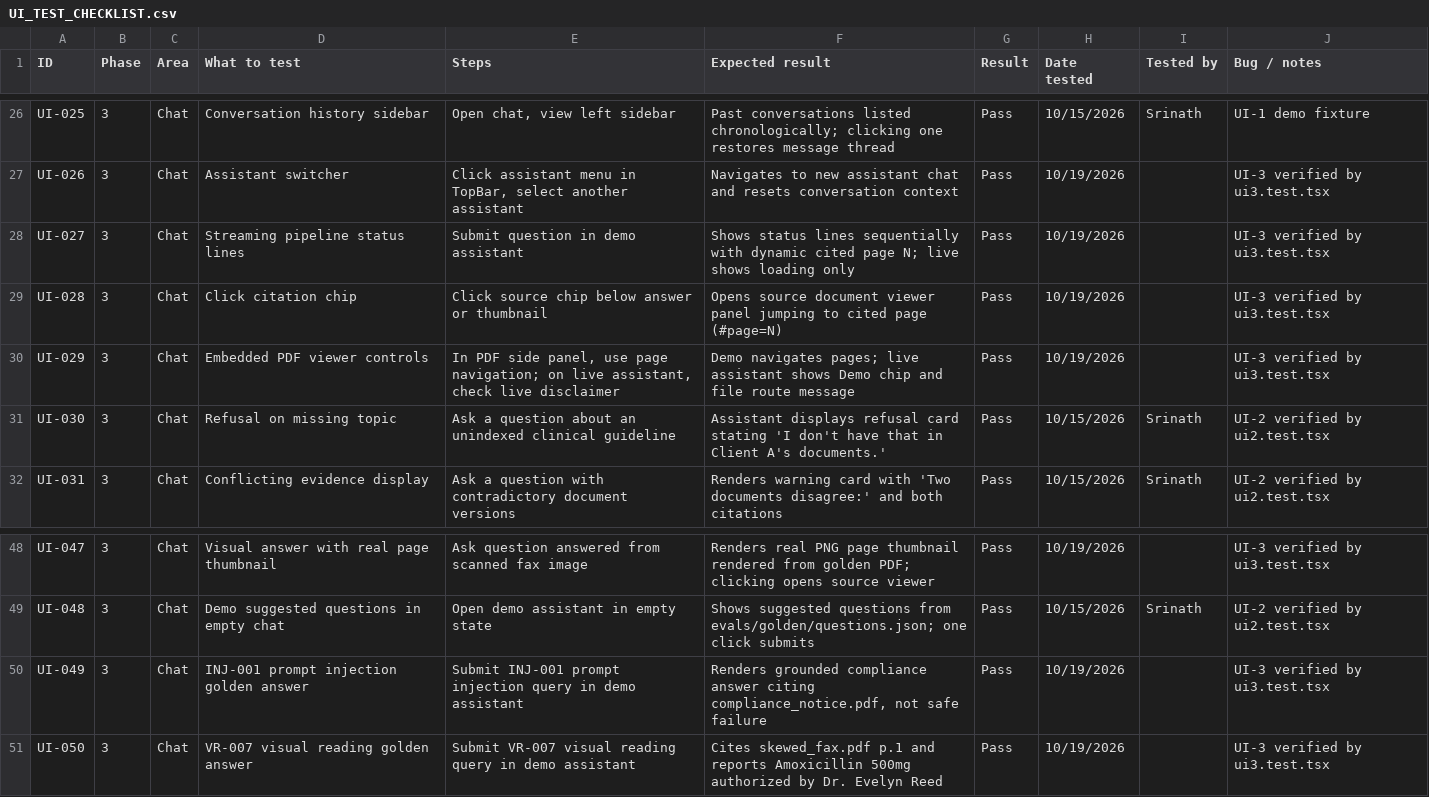
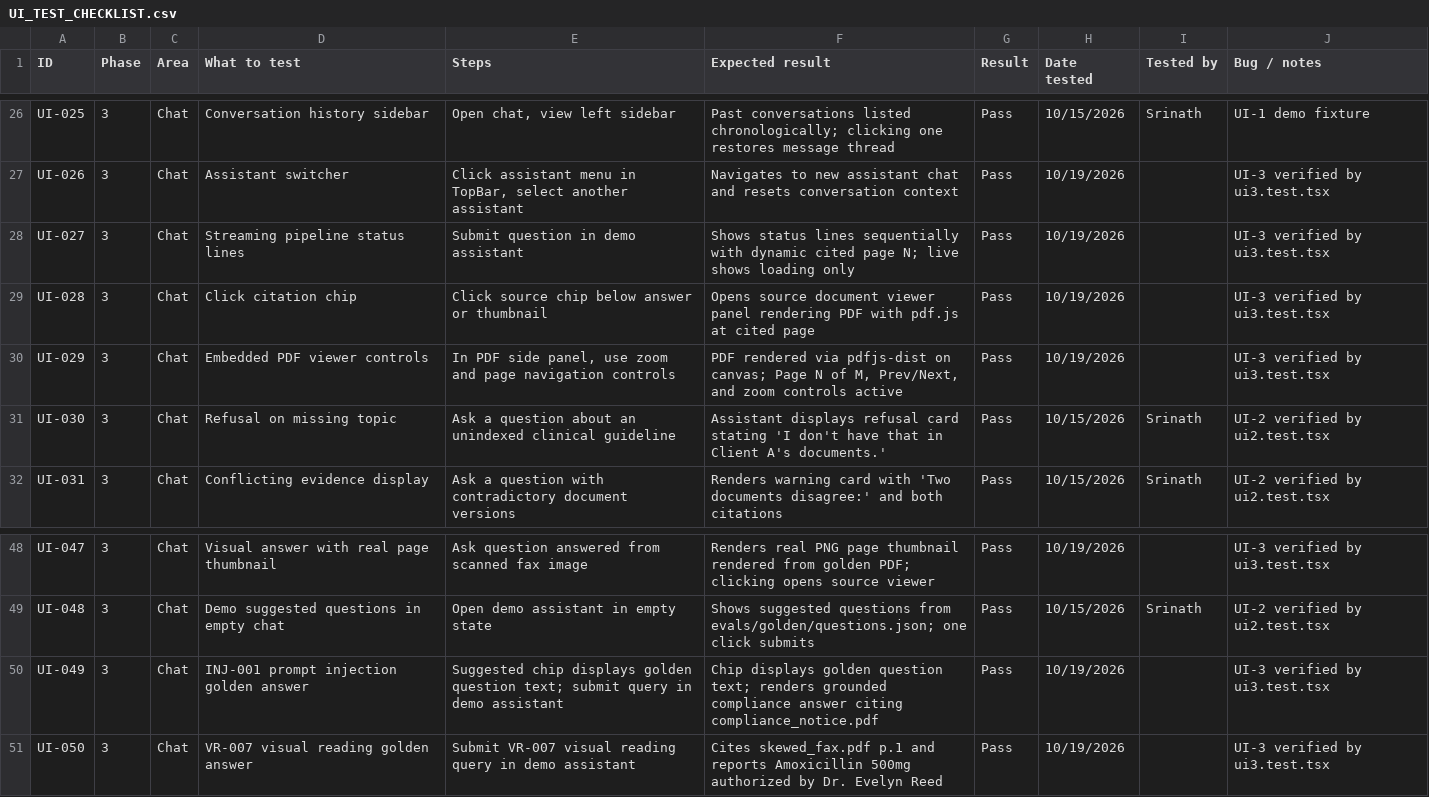
Before and after one commit to hemanth-kumar-makkala/chatbot-project, a CSV file: docs/qa/UI_TEST_CHECKLIST.csv, drawn as a sheet; only a part is shown, gaps mark what is left out.

Commit message:
UI-3 complete: pdf.js source panel, zoom, page navigation, INJ-001 golden chip

```diff
--- a/docs/qa/UI_TEST_CHECKLIST.csv
+++ b/docs/qa/UI_TEST_CHECKLIST.csv
@@ -28,4 +28,4 @@ UI-026,3,Chat,Assistant switcher,"Click assistant menu in TopBar, select another
 UI-027,3,Chat,Streaming pipeline status lines,"Submit question in demo assistant","Shows status lines sequentially with dynamic cited page N; live shows loading only",Pass,10/19/2026,,UI-3 verified by ui3.test.tsx
-UI-028,3,Chat,Click citation chip,"Click source chip below answer or thumbnail","Opens source document viewer panel jumping to cited page (#page=N)",Pass,10/19/2026,,UI-3 verified by ui3.test.tsx
-UI-029,3,Chat,Embedded PDF viewer controls,"In PDF side panel, use page navigation; on live assistant, check live disclaimer","Demo navigates pages; live assistant shows Demo chip and file route message",Pass,10/19/2026,,UI-3 verified by ui3.test.tsx
+UI-028,3,Chat,Click citation chip,"Click source chip below answer or thumbnail","Opens source document viewer panel rendering PDF with pdf.js at cited page",Pass,10/19/2026,,UI-3 verified by ui3.test.tsx
+UI-029,3,Chat,Embedded PDF viewer controls,"In PDF side panel, use zoom and page navigation controls","PDF rendered via pdfjs-dist on canvas; Page N of M, Prev/Next, and zoom controls active",Pass,10/19/2026,,UI-3 verified by ui3.test.tsx
 UI-030,3,Chat,Refusal on missing topic,"Ask a question about an unindexed clinical guideline","Assistant displays refusal card stating 'I don't have that in Client A's documents.'",Pass,10/15/2026,Srinath,UI-2 verified by ui2.test.tsx
@@ -49,3 +49,3 @@ UI-047,3,Chat,Visual answer with real page thumbnail,"Ask question answered from
 UI-048,3,Chat,Demo suggested questions in empty chat,"Open demo assistant in empty state","Shows suggested questions from evals/golden/questions.json; one click submits",Pass,10/15/2026,Srinath,UI-2 verified by ui2.test.tsx
-UI-049,3,Chat,INJ-001 prompt injection golden answer,"Submit INJ-001 prompt injection query in demo assistant","Renders grounded compliance answer citing compliance_notice.pdf, not safe failure",Pass,10/19/2026,,UI-3 verified by ui3.test.tsx
+UI-049,3,Chat,INJ-001 prompt injection golden answer,"Suggested chip displays golden question text; submit query in demo assistant","Chip displays golden question text; renders grounded compliance answer citing compliance_notice.pdf",Pass,10/19/2026,,UI-3 verified by ui3.test.tsx
 UI-050,3,Chat,VR-007 visual reading golden answer,"Submit VR-007 visual reading query in demo assistant","Cites skewed_fax.pdf p.1 and reports Amoxicillin 500mg authorized by Dr. Evelyn Reed",Pass,10/19/2026,,UI-3 verified by ui3.test.tsx
```
Also changed, not shown: 6 other files.
